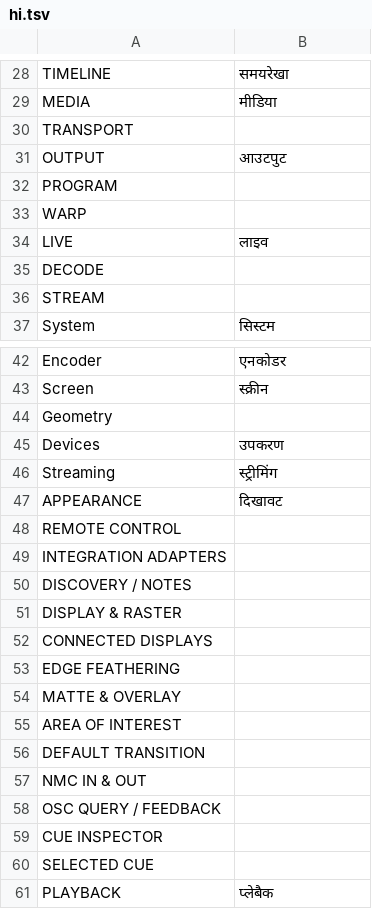
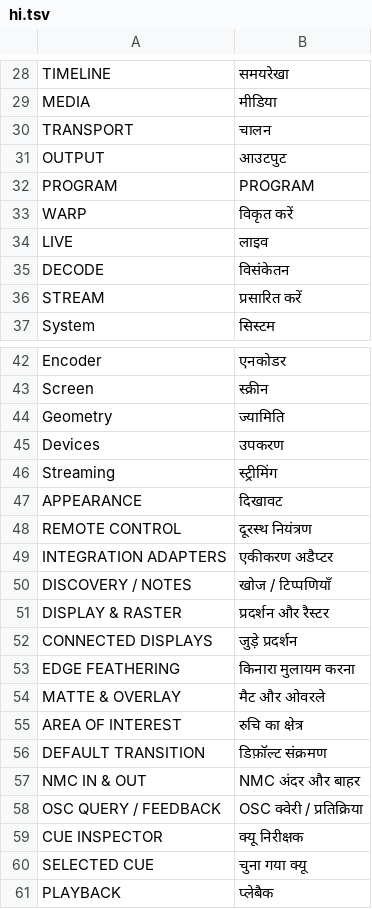
Before and after one commit to Utopian-Academy/Deckboy, a TSV file: data/lang/hi.tsv, drawn as a sheet; only a part is shown, gaps mark what is left out; the diff covers the shown part only.

```diff
--- a/data/lang/hi.tsv
+++ b/data/lang/hi.tsv
@@ -29,9 +29,9 @@ TIMELINE	समयरेखा
 MEDIA	मीडिया
-TRANSPORT	
+TRANSPORT	चालन
 OUTPUT	आउटपुट
-PROGRAM	
-WARP	
+PROGRAM	PROGRAM
+WARP	विकृत करें
 LIVE	लाइव
-DECODE	
-STREAM	
+DECODE	विसंकेतन
+STREAM	प्रसारित करें
 System	सिस्टम
@@ -43,3 +43,3 @@ Encoder	एनकोडर
 Screen	स्क्रीन
-Geometry	
+Geometry	ज्यामिति
 Devices	उपकरण
@@ -47,15 +47,15 @@ Streaming	स्ट्रीमिंग
 APPEARANCE	दिखावट
-REMOTE CONTROL	
-INTEGRATION ADAPTERS	
-DISCOVERY / NOTES	
-DISPLAY & RASTER	
-CONNECTED DISPLAYS	
-EDGE FEATHERING	
-MATTE & OVERLAY	
-AREA OF INTEREST	
-DEFAULT TRANSITION	
-NMC IN & OUT	
-OSC QUERY / FEEDBACK	
-CUE INSPECTOR	
-SELECTED CUE	
+REMOTE CONTROL	दूरस्थ नियंत्रण
+INTEGRATION ADAPTERS	एकीकरण अडैप्टर
+DISCOVERY / NOTES	खोज / टिप्पणियाँ
+DISPLAY & RASTER	प्रदर्शन और रैस्टर
+CONNECTED DISPLAYS	जुड़े प्रदर्शन
+EDGE FEATHERING	किनारा मुलायम करना
+MATTE & OVERLAY	मैट और ओवरले
+AREA OF INTEREST	रुचि का क्षेत्र
+DEFAULT TRANSITION	डिफ़ॉल्ट संक्रमण
+NMC IN & OUT	NMC अंदर और बाहर
+OSC QUERY / FEEDBACK	OSC क्वेरी / प्रतिक्रिया
+CUE INSPECTOR	क्यू निरीक्षक
+SELECTED CUE	चुना गया क्यू
 PLAYBACK	प्लेबैक
```
Also changed, not shown: 9 edited cells elsewhere in this file, data/lang/bg.tsv, data/lang/el.tsv, 28 other files.
